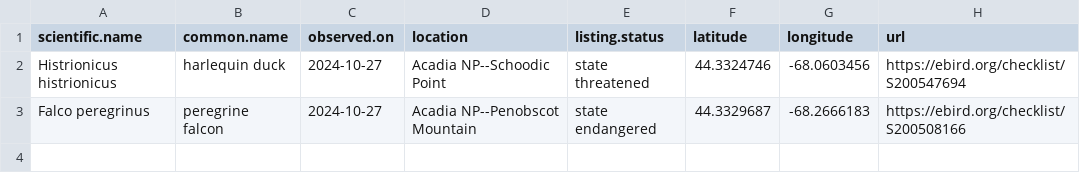
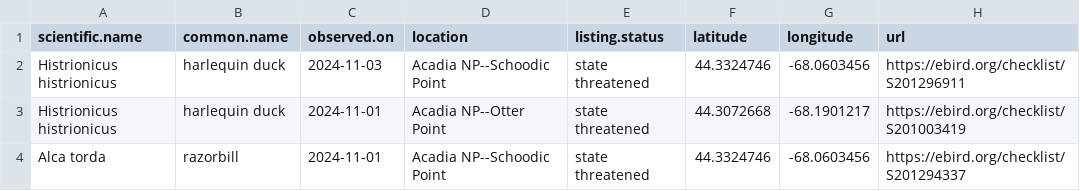
Before and after one commit to Kylelima21/ANP_managers_report, a CSV file: email_alerts/outputs/te_specieslist.csv, drawn as a sheet.

```diff
--- a/email_alerts/outputs/te_specieslist.csv
+++ b/email_alerts/outputs/te_specieslist.csv
@@ -1,3 +1,4 @@
 "scientific.name","common.name","observed.on","location","listing.status","latitude","longitude","url"
-"Histrionicus histrionicus","harlequin duck",2024-10-27,"Acadia NP--Schoodic Point","state threatened",44.3324746,-68.0603456,"https://ebird.org/checklist/S200547694"
-"Falco peregrinus","peregrine falcon",2024-10-27,"Acadia NP--Penobscot Mountain","state endangered",44.3329687,-68.2666183,"https://ebird.org/checklist/S200508166"
+"Histrionicus histrionicus","harlequin duck",2024-11-03,"Acadia NP--Schoodic Point","state threatened",44.3324746,-68.0603456,"https://ebird.org/checklist/S201296911"
+"Histrionicus histrionicus","harlequin duck",2024-11-01,"Acadia NP--Otter Point","state threatened",44.3072668,-68.1901217,"https://ebird.org/checklist/S201003419"
+"Alca torda","razorbill",2024-11-01,"Acadia NP--Schoodic Point","state threatened",44.3324746,-68.0603456,"https://ebird.org/checklist/S201294337"
```
Also changed, not shown: email_alerts/outputs/invasive_pestslist.csv, email_alerts/outputs/rare_specieslist.csv, 3 other files.
